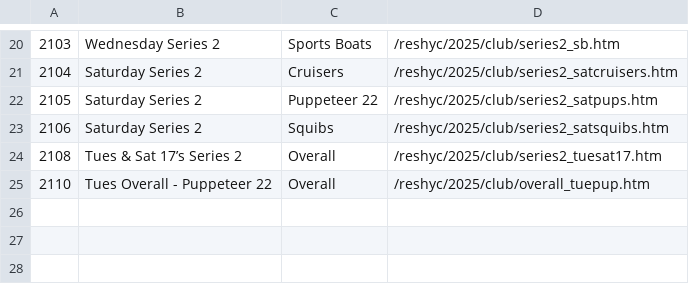
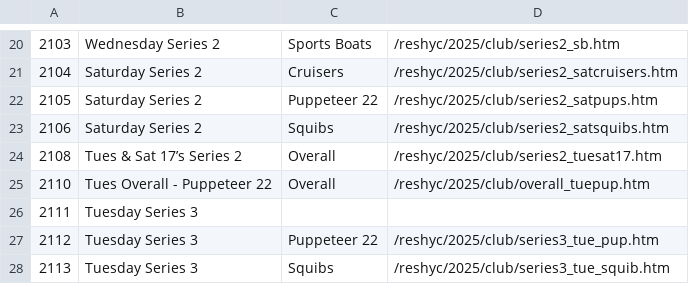
Before and after one commit to markmc/reshyc, a CSV file: backups/admin/2025_club.csv, drawn as a sheet; only a part is shown, gaps mark what is left out.

```diff
--- a/backups/admin/2025_club.csv
+++ b/backups/admin/2025_club.csv
@@ -25 +25,4 @@
 2110,Tues Overall - Puppeteer 22,Overall,/reshyc/2025/club/overall_tuepup.htm
+2111,Tuesday Series 3,,
+2112,Tuesday Series 3,Puppeteer 22,/reshyc/2025/club/series3_tue_pup.htm
+2113,Tuesday Series 3,Squibs,/reshyc/2025/club/series3_tue_squib.htm
```
